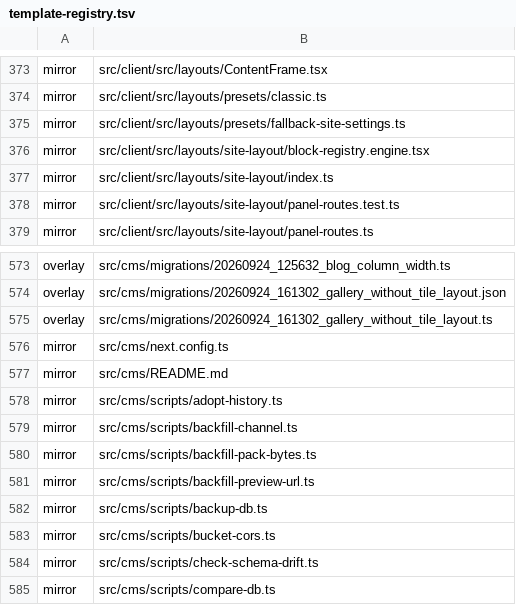
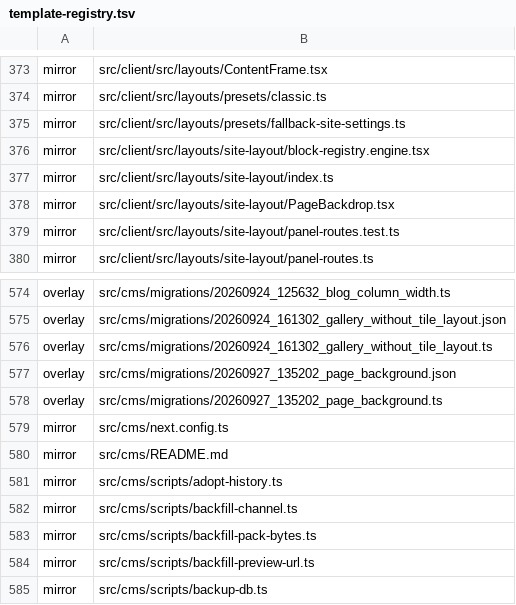
Before and after one commit to Vovanda/WebHolyGrail, a TSV file: template-registry.tsv, drawn as a sheet; only a part is shown, gaps mark what is left out; the shorter side is filled out with more unchanged rows.

```diff
--- a/template-registry.tsv
+++ b/template-registry.tsv
@@ -377,2 +377,3 @@ mirror	src/client/src/layouts/site-layout/block-registry.engine.tsx
 mirror	src/client/src/layouts/site-layout/index.ts
+mirror	src/client/src/layouts/site-layout/PageBackdrop.tsx
 mirror	src/client/src/layouts/site-layout/panel-routes.test.ts
@@ -575,2 +576,4 @@ overlay	src/cms/migrations/20260924_161302_gallery_without_tile_layout.json
 overlay	src/cms/migrations/20260924_161302_gallery_without_tile_layout.ts
+overlay	src/cms/migrations/20260927_135202_page_background.json
+overlay	src/cms/migrations/20260927_135202_page_background.ts
 mirror	src/cms/next.config.ts
```
Also changed, not shown: 2 other files.
